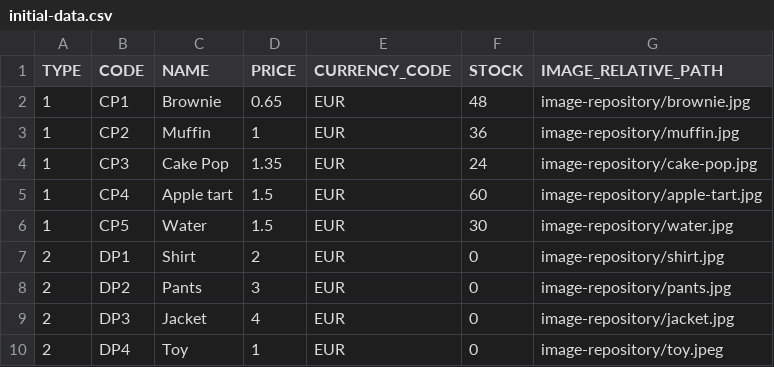
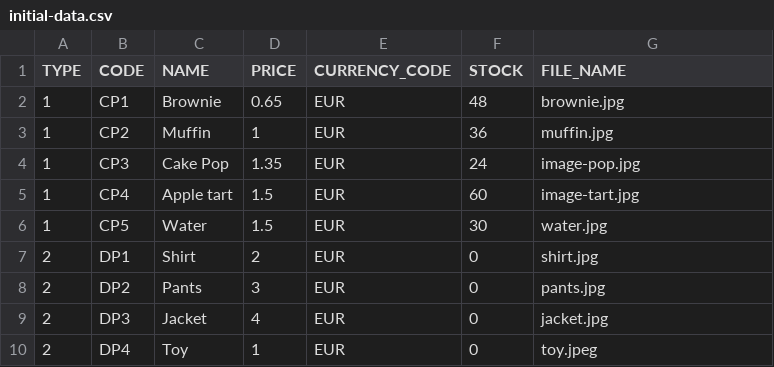
Before and after one commit to mission1371/fund-raiser, a CSV file: server/src/main/resources/db/changelog/dump/initial-data.csv, drawn as a sheet.

```diff
--- a/server/src/main/resources/db/changelog/dump/initial-data.csv
+++ b/server/src/main/resources/db/changelog/dump/initial-data.csv
@@ -1,10 +1,10 @@
-TYPE,CODE,NAME,PRICE,CURRENCY_CODE,STOCK,IMAGE_RELATIVE_PATH
-1,CP1,Brownie,0.65,EUR,48,image-repository/brownie.jpg
-1,CP2,Muffin,1,EUR,36,image-repository/muffin.jpg
-1,CP3,Cake Pop,1.35,EUR,24,image-repository/cake-pop.jpg
-1,CP4,Apple tart,1.5,EUR,60,image-repository/apple-tart.jpg
-1,CP5,Water,1.5,EUR,30,image-repository/water.jpg
-2,DP1,Shirt,2,EUR,0,image-repository/shirt.jpg
-2,DP2,Pants,3,EUR,0,image-repository/pants.jpg
-2,DP3,Jacket,4,EUR,0,image-repository/jacket.jpg
-2,DP4,Toy,1,EUR,0,image-repository/toy.jpeg
+TYPE,CODE,NAME,PRICE,CURRENCY_CODE,STOCK,FILE_NAME
+1,CP1,Brownie,0.65,EUR,48,brownie.jpg
+1,CP2,Muffin,1,EUR,36,muffin.jpg
+1,CP3,Cake Pop,1.35,EUR,24,image-pop.jpg
+1,CP4,Apple tart,1.5,EUR,60,image-tart.jpg
+1,CP5,Water,1.5,EUR,30,water.jpg
+2,DP1,Shirt,2,EUR,0,shirt.jpg
+2,DP2,Pants,3,EUR,0,pants.jpg
+2,DP3,Jacket,4,EUR,0,jacket.jpg
+2,DP4,Toy,1,EUR,0,toy.jpeg
```
Also changed, not shown: 33 other files.
